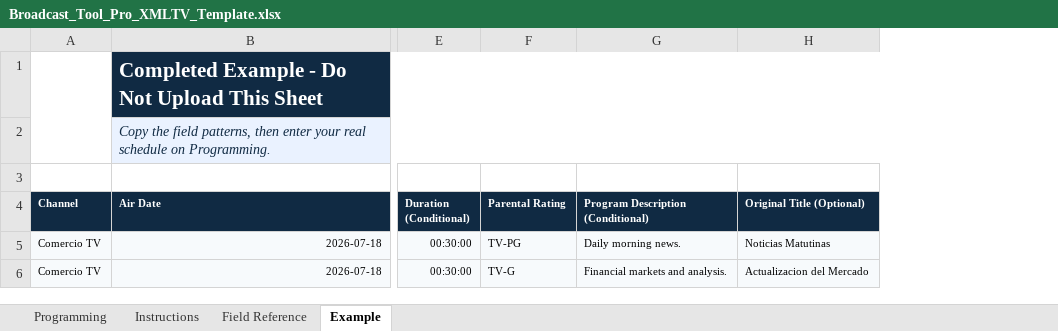
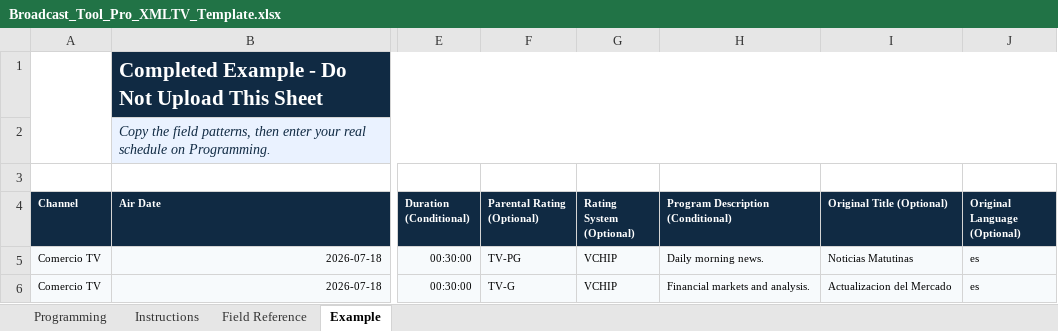
Before and after one commit to leiyanc/broadcasttoolpro, an Excel workbook: backend/assets/Broadcast_Tool_Pro_XMLTV_Template.xlsx, sheet Example, drawn as a sheet; only a part is shown, gaps mark what is left out; values as stored, in another font and other column widths than the file's, no borders; charts and pictures not drawn; the diff names each change by its address in the sheet, - before the commit and + after, or states it on an @@ line.

Commit message:
Globalize XMLTV language and rating metadata

```diff
--- a/backend/assets/Broadcast_Tool_Pro_XMLTV_Template.xlsx (sheet Example)
+++ b/backend/assets/Broadcast_Tool_Pro_XMLTV_Template.xlsx (sheet Example)
+column G (Rating System (Optional)), rows 5-6: VCHIP | VCHIP
+column J (Original Language (Optional)), rows 5-6: es | es
-F4: Parental Rating
+F4: Parental Rating (Optional)
```
Also changed, not shown: sheet Field Reference, sheet Programming, sheet Instructions, charts or pictures, 22 other files.
